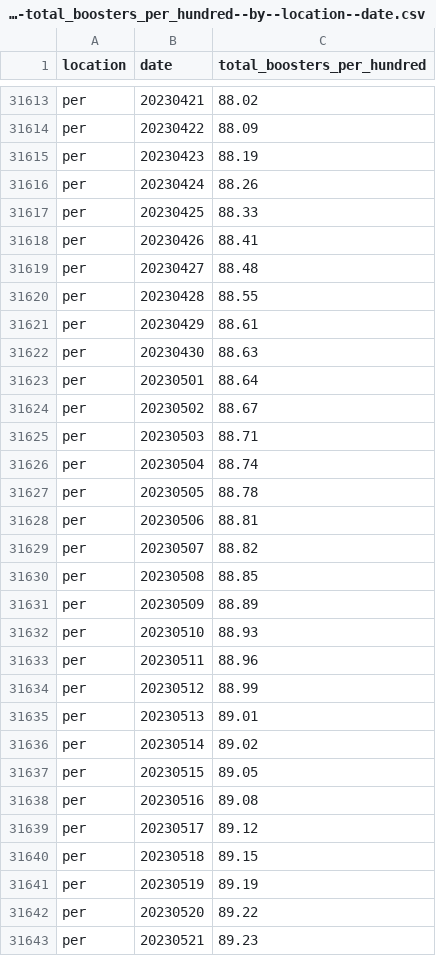
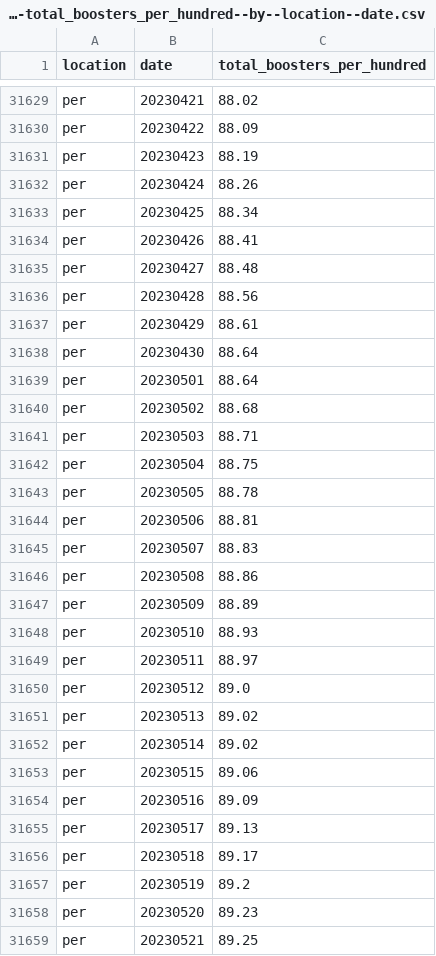
Before and after one commit to open-numbers/ddf--owid--covid_19, a CSV file: ddf--datapoints--total_boosters_per_hundred--by--location--date.csv, drawn as a sheet; only a part is shown, gaps mark what is left out; the diff covers the shown part only.

Commit message:
auto generated dataset

```diff
--- a/ddf--datapoints--total_boosters_per_hundred--by--location--date.csv
+++ b/ddf--datapoints--total_boosters_per_hundred--by--location--date.csv
@@ -31616,28 +31632,28 @@ per,20230423,88.19
 per,20230424,88.26
-per,20230425,88.33
+per,20230425,88.34
 per,20230426,88.41
 per,20230427,88.48
-per,20230428,88.55
+per,20230428,88.56
 per,20230429,88.61
-per,20230430,88.63
+per,20230430,88.64
 per,20230501,88.64
-per,20230502,88.67
+per,20230502,88.68
 per,20230503,88.71
-per,20230504,88.74
+per,20230504,88.75
 per,20230505,88.78
 per,20230506,88.81
-per,20230507,88.82
-per,20230508,88.85
+per,20230507,88.83
+per,20230508,88.86
 per,20230509,88.89
 per,20230510,88.93
-per,20230511,88.96
-per,20230512,88.99
-per,20230513,89.01
+per,20230511,88.97
+per,20230512,89.0
+per,20230513,89.02
 per,20230514,89.02
-per,20230515,89.05
-per,20230516,89.08
-per,20230517,89.12
-per,20230518,89.15
-per,20230519,89.19
-per,20230520,89.22
-per,20230521,89.23
+per,20230515,89.06
+per,20230516,89.09
+per,20230517,89.13
+per,20230518,89.17
+per,20230519,89.2
+per,20230520,89.23
+per,20230521,89.25
```
Also changed, not shown: 23 added rows and 53 edited cells elsewhere in this file, ddf--datapoints--excess_mortality_cumulative_per_million--by--location--date.csv, ddf--datapoints--hosp_patients--by--location--date.csv, 29 other files.
